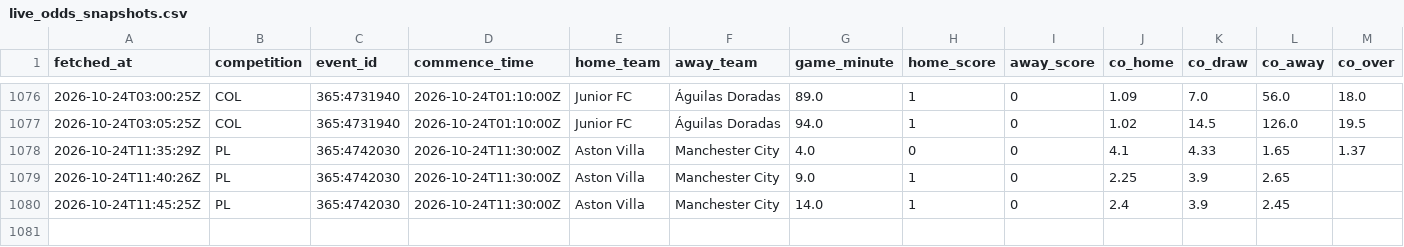
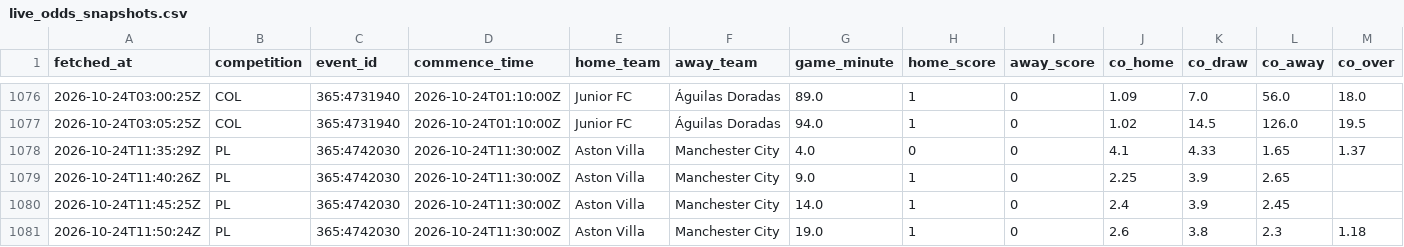
Before and after one commit to ecastc2607-cmd/football_prediction, a CSV file: data/tracking/live_odds_snapshots.csv, drawn as a sheet; only a part is shown, gaps mark what is left out; rows hold the shown columns only; the diff names each change by its address in the sheet, - before the commit and + after, or states it on an @@ line.

```diff
--- a/data/tracking/live_odds_snapshots.csv
+++ b/data/tracking/live_odds_snapshots.csv
+row 1081: 2026-10-24T11:50:24Z | PL | 365:4742030 | 2026-10-24T11:30:00Z | Aston Villa | Manchester City | 19.0 | 1 | 0 | 2.6 | 3.8 | 2.3 | 1.18
```
